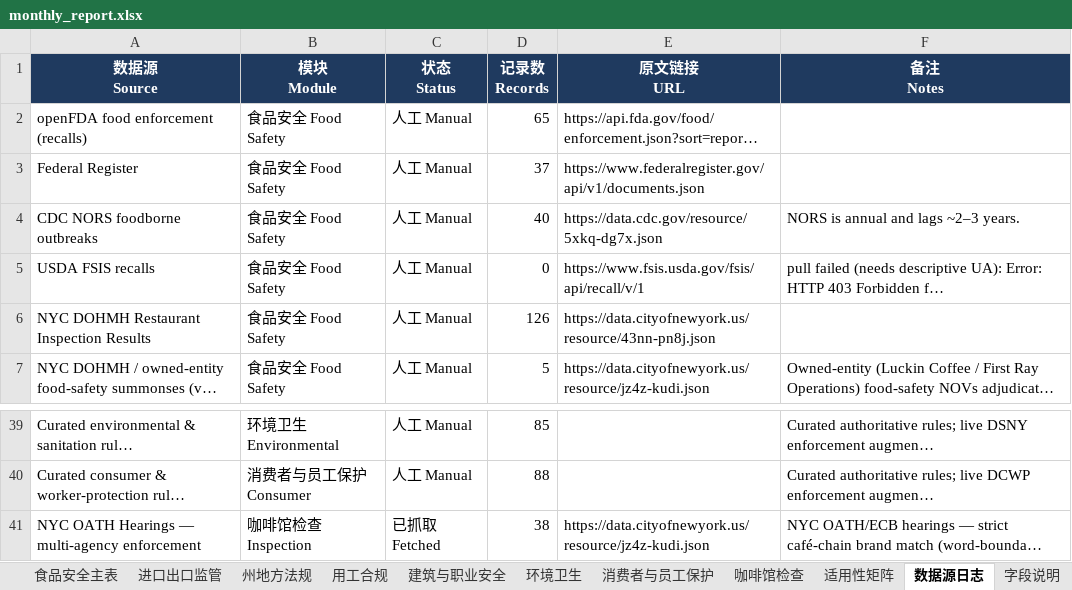
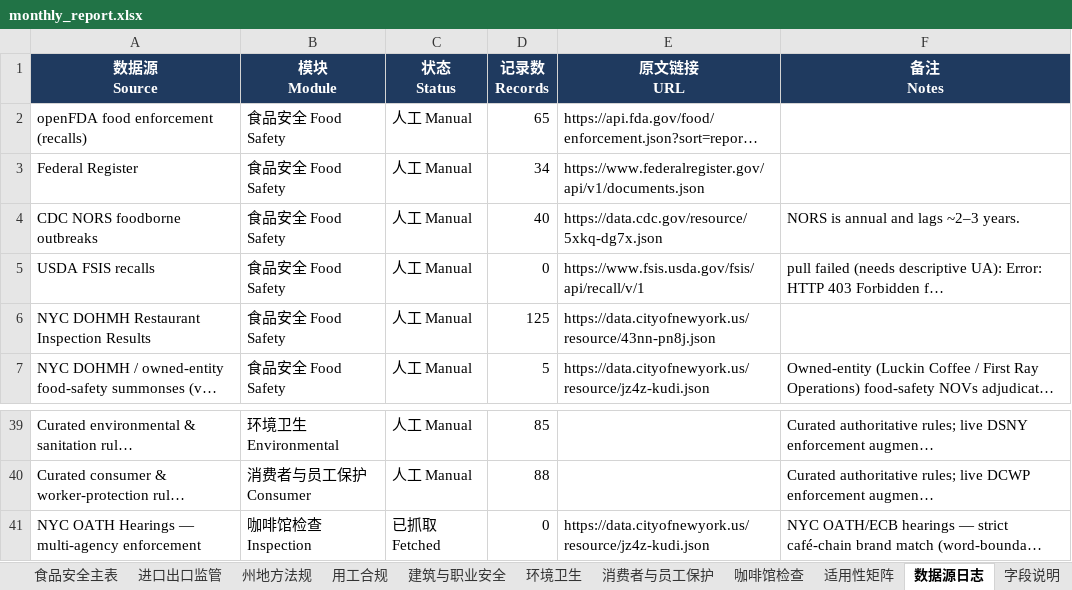
Before and after one commit to xiangyuzeng/qa_dashboard, an Excel workbook: public/exports/monthly_report.xlsx, sheet 数据源日志, drawn as a sheet; only a part is shown, gaps mark what is left out; long unchanged cells end in …; values as stored, in another font and other column widths than the file's, no borders; the diff names each change by its address in the sheet, - before the commit and + after, or states it on an @@ line.

```diff
--- a/public/exports/monthly_report.xlsx (sheet 数据源日志)
+++ b/public/exports/monthly_report.xlsx (sheet 数据源日志)
-D3 (记录数 Records): 37
+D3 (记录数 Records): 34
-D6 (记录数 Records): 126
+D6 (记录数 Records): 125
-D41 (记录数 Records): 38
+D41 (记录数 Records): 0
```
Also changed, not shown: sheet 咖啡馆检查, sheet 进口出口监管, sheet 食品安全主表, sheet 月度摘要, sheet 州地方法规, 12 other files.
